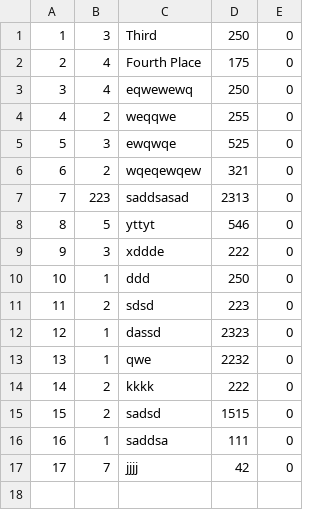
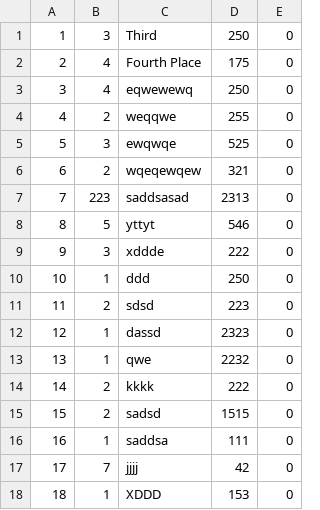
Before and after one commit to Vecreagler/TournamentTracker-Tim-Corey, a CSV file: PrizeModels.csv, drawn as a sheet.

```diff
--- a/PrizeModels.csv
+++ b/PrizeModels.csv
@@ -17 +17,2 @@
 17,7,jjjj,42,0
+18,1,XDDD,153,0
```
Also changed, not shown: 14 other files.
